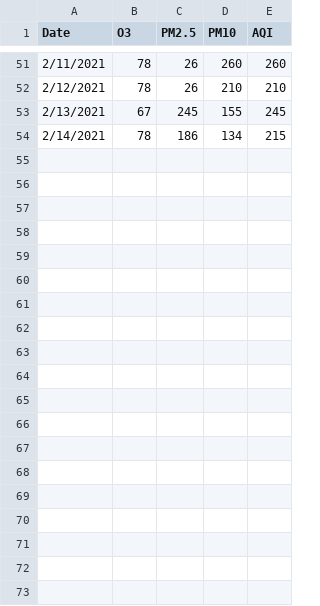
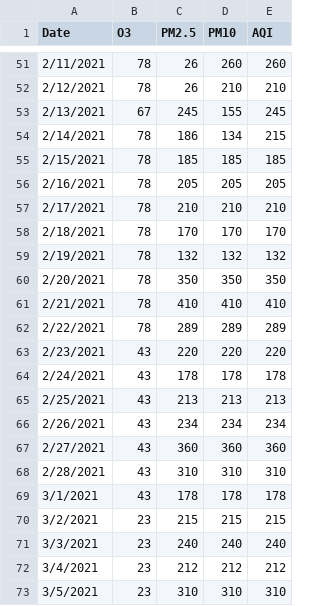
Before and after one commit to Anuragdash30/AQI---Deep-Blue, a CSV file: AQI/Data/AQI DATA NEW/AnushaktiApi.csv, drawn as a sheet; only a part is shown, gaps mark what is left out; the diff covers the shown part only.

```diff
--- a/AQI/Data/AQI DATA NEW/AnushaktiApi.csv
+++ b/AQI/Data/AQI DATA NEW/AnushaktiApi.csv
@@ -54 +54,20 @@ Date,O3,PM2.5,PM10,AQI
 2/14/2021,78,186,134,215
+2/15/2021,78,185,185,185
+2/16/2021,78,205,205,205
+2/17/2021,78,210,210,210
+2/18/2021,78,170,170,170
+2/19/2021,78,132,132,132
+2/20/2021,78,350,350,350
+2/21/2021,78,410,410,410
+2/22/2021,78,289,289,289
+2/23/2021,43,220,220,220
+2/24/2021,43,178,178,178
+2/25/2021,43,213,213,213
+2/26/2021,43,234,234,234
+2/27/2021,43,360,360,360
+2/28/2021,43,310,310,310
+3/1/2021,43,178,178,178
+3/2/2021,23,215,215,215
+3/3/2021,23,240,240,240
+3/4/2021,23,212,212,212
+3/5/2021,23,310,310,310
```
Also changed, not shown: 9 added rows elsewhere in this file, 3 other files.
